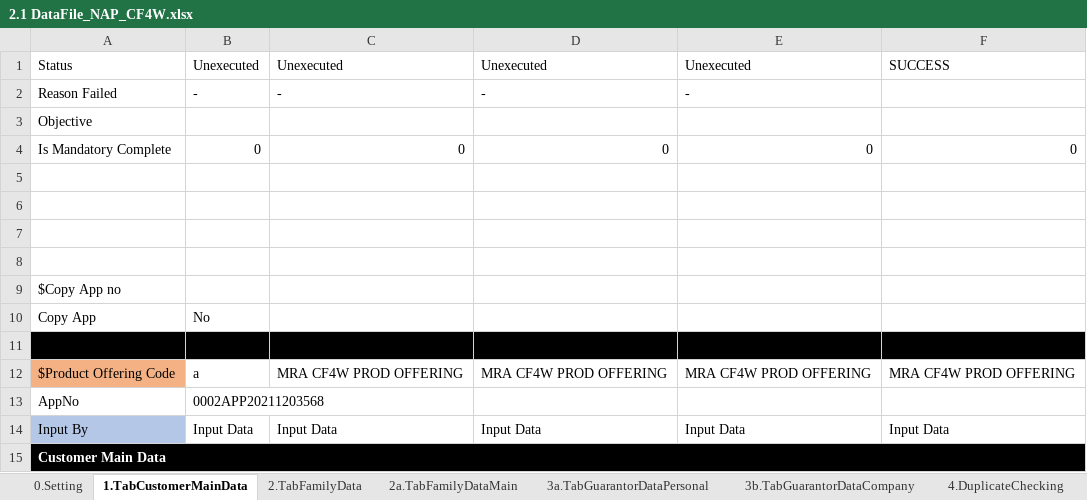
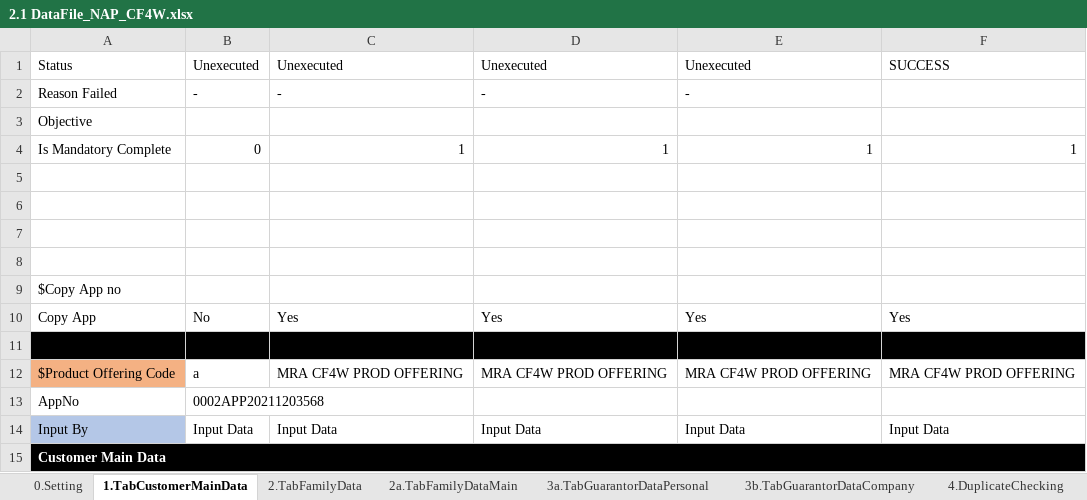
Before and after one commit to qcadins/DemoWorkflow, an Excel workbook: Excel/2.1 DataFile_NAP_CF4W.xlsx, sheet 1.TabCustomerMainData, drawn as a sheet; only a part is shown; values as stored, in another font and other column widths than the file's, no borders; conditional formats not drawn; the diff names each change by its address in the sheet, - before the commit and + after, or states it on an @@ line.

```diff
--- a/Excel/2.1 DataFile_NAP_CF4W.xlsx (sheet 1.TabCustomerMainData)
+++ b/Excel/2.1 DataFile_NAP_CF4W.xlsx (sheet 1.TabCustomerMainData)
-C4: 0
+C4: 1
-D4: 0
+D4: 1
-E4: 0
+E4: 1
-F4: 0
+F4: 1
-C10: (empty)
+C10: Yes
-D10: (empty)
+D10: Yes
-E10: (empty)
+E10: Yes
-F10: (empty)
+F10: Yes
```
Also changed, not shown: sheet 14.TabReservedFundData, sheet 11.TabTermConditionData, sheet 12.TabUploadDocument, sheet 5.TabReferantorData, sheet 7a.Accessories, sheet 9.TabLifeInsuranceData, 8 more sheets.
